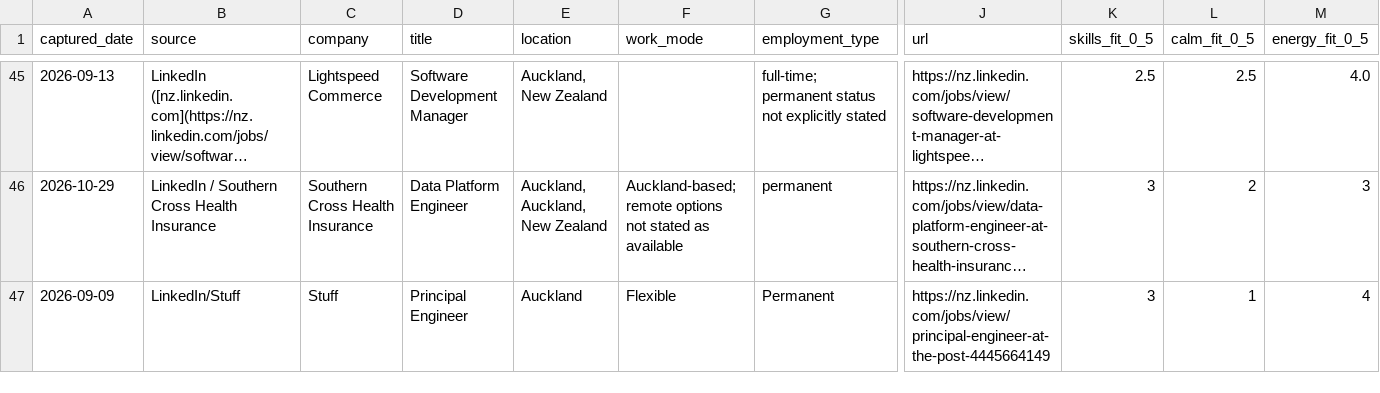
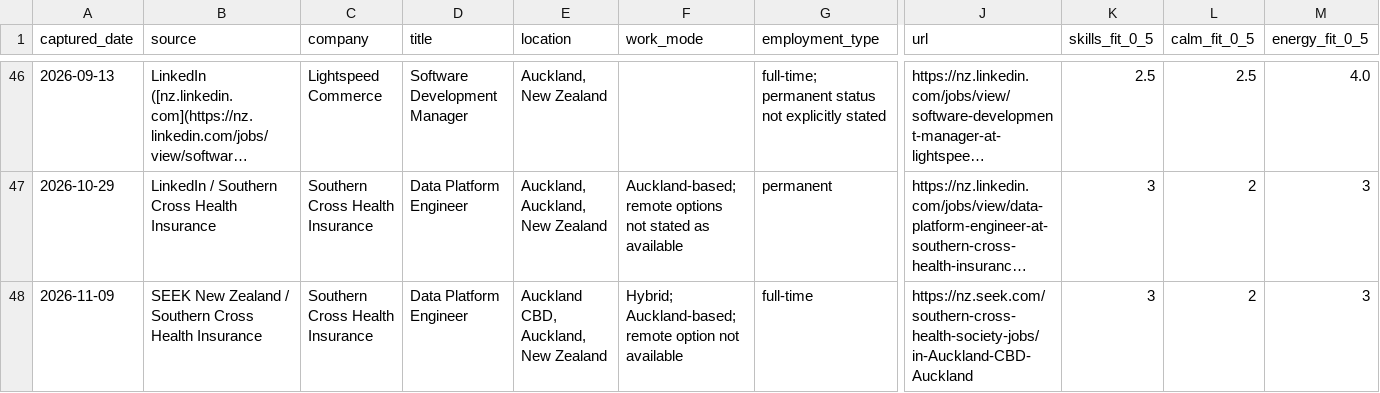
Before and after one commit to ilyavfedorov/cv-builder, a CSV file: tanya/job-feed/scored-jobs.csv, drawn as a sheet; only a part is shown, gaps mark what is left out; the shorter side is filled out with more unchanged rows; long unchanged cells end in …; rows hold the shown columns only; the diff covers the shown part only; the diff names each change by its address in the sheet, - before the commit and + after, or states it on an @@ line.

```diff
--- a/tanya/job-feed/scored-jobs.csv
+++ b/tanya/job-feed/scored-jobs.csv
+row 48: 2026-11-09 | SEEK New Zealand / Southern Cross Health Insurance | Southern Cross Health Insurance | Data Platform Engineer | Auckland CBD, Auckland, New Zealand | Hybrid; Auckland-based; remote option not available | full-time | https://nz.seek.com/southern-cross-health-society-jobs/in-Auckland-CBD-Auckland | 3 | 2 | 3
```
Also changed, not shown: 2 added rows elsewhere in this file, tanya/job-feed/current-jobs.csv, 1 other file.
